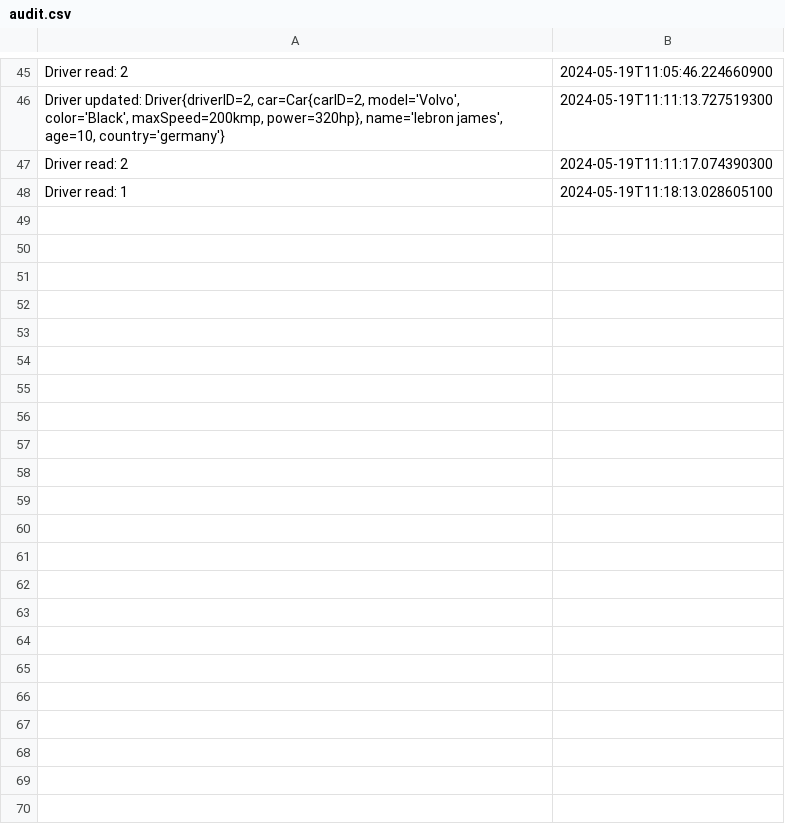
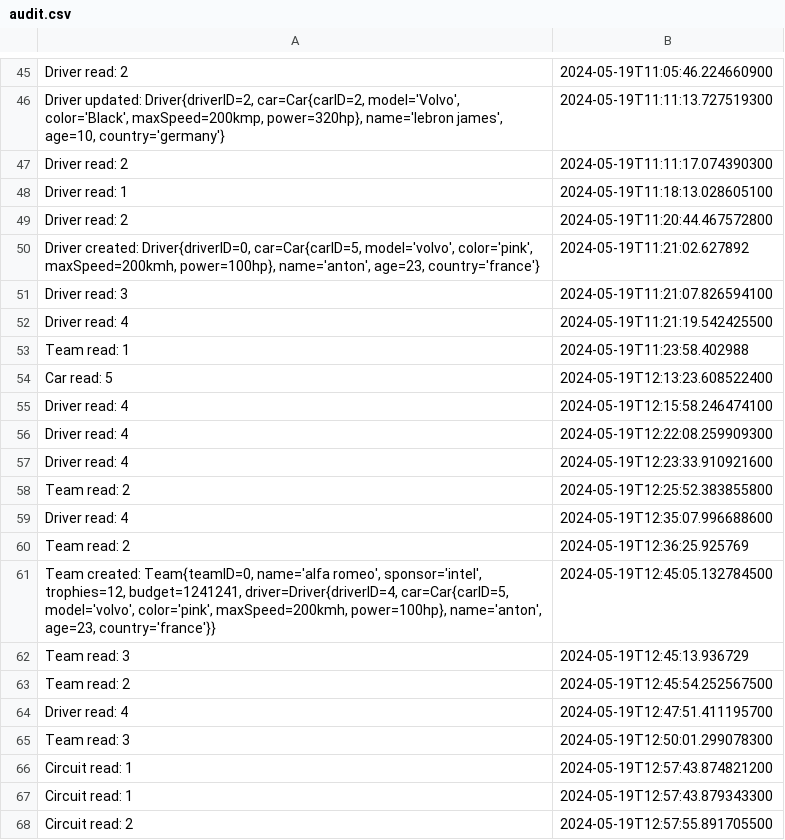
Before and after one commit to bote112/Java-Project, a CSV file: out/production/Proiect/utils/audit.csv, drawn as a sheet; only a part is shown, gaps mark what is left out; the diff covers the shown part only.

Commit message:
aproape tot
fara create in circuit

```diff
--- a/out/production/Proiect/utils/audit.csv
+++ b/out/production/Proiect/utils/audit.csv
@@ -48 +48,21 @@ Driver read: 2;2024-05-19T11:11:17.074390300
 Driver read: 1;2024-05-19T11:18:13.028605100
+Driver read: 2;2024-05-19T11:20:44.467572800
+Driver created: Driver{driverID=0, car=Car{carID=5, model='volvo', color='pink', maxSpeed=200kmh, power=100hp}, name='anton', age=23, country='france'};2024-05-19T11:21:02.627892
+Driver read: 3;2024-05-19T11:21:07.826594100
+Driver read: 4;2024-05-19T11:21:19.542425500
+Team read: 1;2024-05-19T11:23:58.402988
+Car read: 5;2024-05-19T12:13:23.608522400
+Driver read: 4;2024-05-19T12:15:58.246474100
+Driver read: 4;2024-05-19T12:22:08.259909300
+Driver read: 4;2024-05-19T12:23:33.910921600
+Team read: 2;2024-05-19T12:25:52.383855800
+Driver read: 4;2024-05-19T12:35:07.996688600
+Team read: 2;2024-05-19T12:36:25.925769
+Team created: Team{teamID=0, name='alfa romeo', sponsor='intel', trophies=12, budget=1241241, driver=Driver{driverID=4, car=Car{carID=5, model='volvo', color='pink', maxSpeed=200kmh, power=100hp}, name='anton', age=23, country='france'}};2024-05-19T12:45:05.132784500
+Team read: 3;2024-05-19T12:45:13.936729
+Team read: 2;2024-05-19T12:45:54.252567500
+Driver read: 4;2024-05-19T12:47:51.411195700
+Team read: 3;2024-05-19T12:50:01.299078300
+Circuit read: 1;2024-05-19T12:57:43.874821200
+Circuit read: 1;2024-05-19T12:57:43.879343300
+Circuit read: 2;2024-05-19T12:57:55.891705500
```
Also changed, not shown: 55 added rows elsewhere in this file, src/utils/audit.csv, 13 other files.
